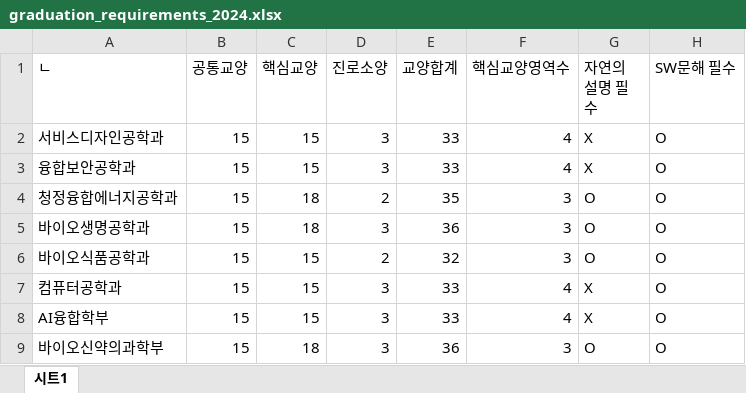
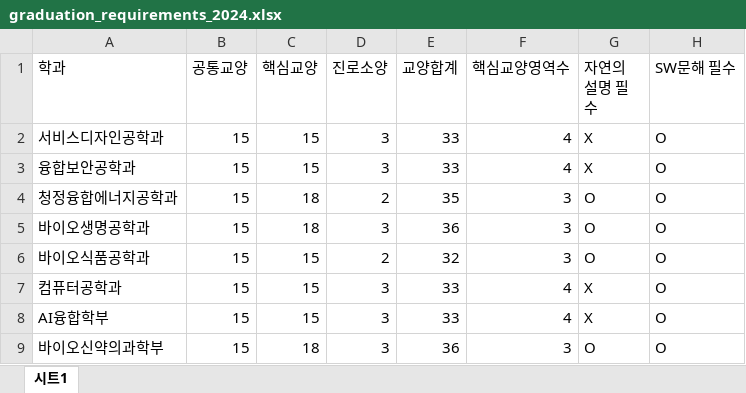
Before and after one commit to SUNG-GONG-PLAN/sungshin-timetable, an Excel workbook: 데이터/graduation_requirements_2024.xlsx, sheet 시트1, drawn as a sheet; only a part is shown; values as stored, in another font and other column widths than the file's, no borders; charts and pictures and table styles not drawn; the diff names each change by its address in the sheet, - before the commit and + after, or states it on an @@ line.

Commit message:
fix:2024졸업요건 학과 컬럼 수정

```diff
--- a/데이터/graduation_requirements_2024.xlsx (sheet 시트1)
+++ b/데이터/graduation_requirements_2024.xlsx (sheet 시트1)
-A1: ㄴ
+A1: 학과
```
Also changed, not shown: charts or pictures.
